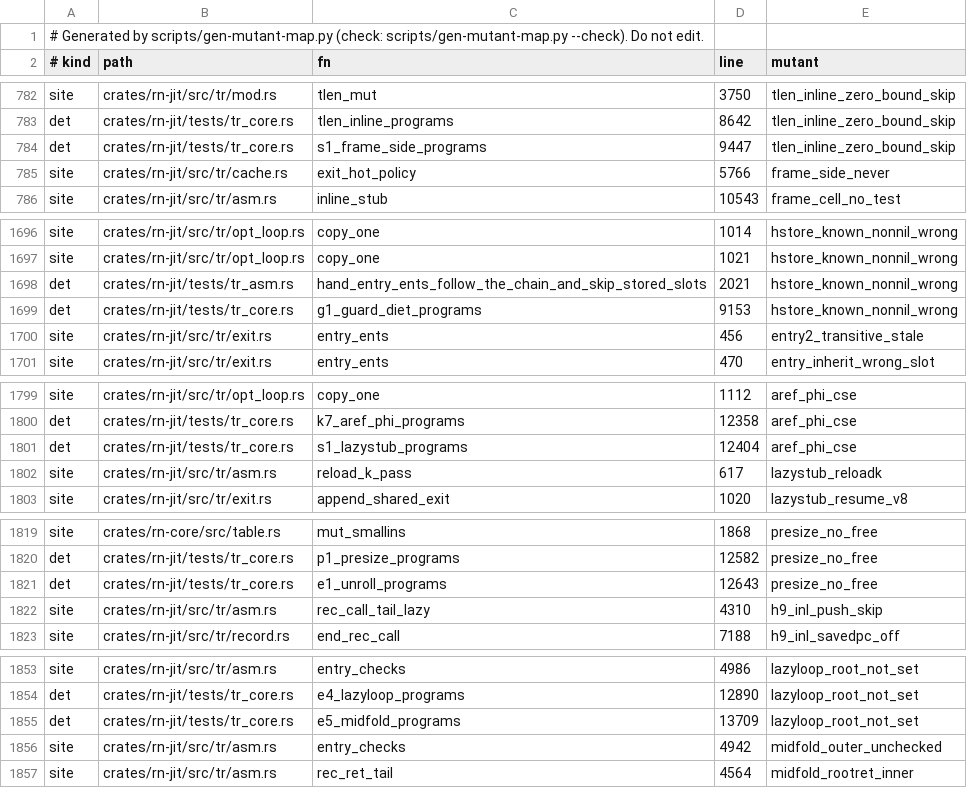
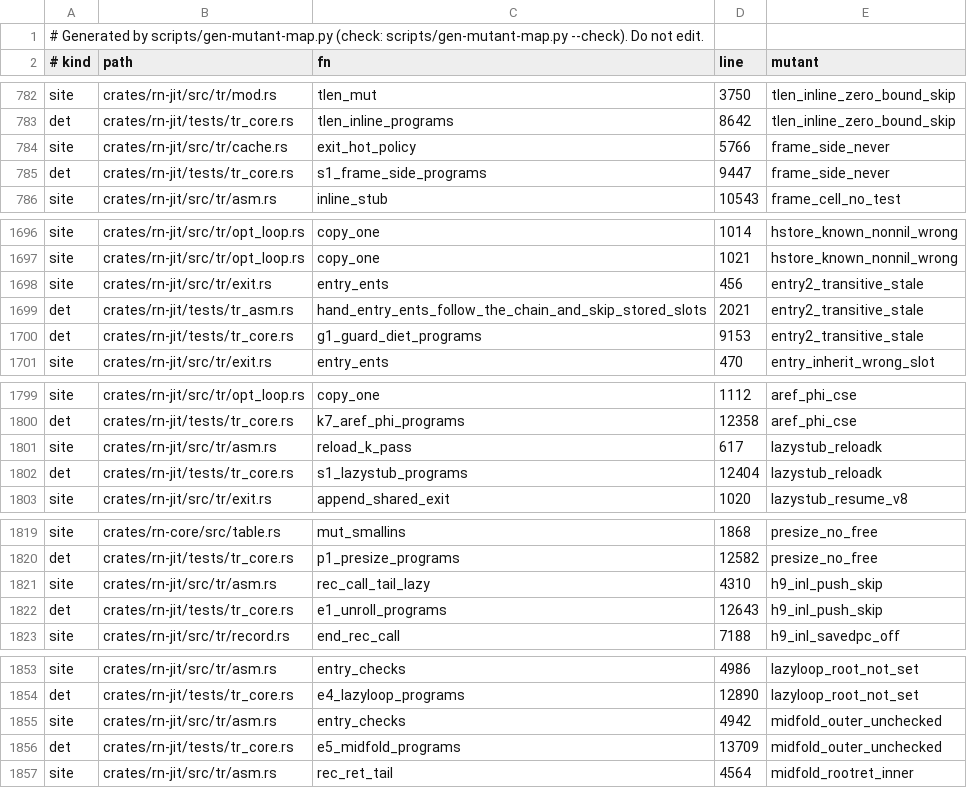
Before and after one commit to kpatvt/rustynail, a TSV file: scripts/gate-mutant-map.tsv, drawn as a sheet; only a part is shown, gaps mark what is left out; removed rows and columns are numbered as before the commit, all else as after; the diff covers the shown part only; the diff names each change by its address in the sheet, - before the commit and + after, or states it on an @@ line.

```diff
--- a/scripts/gate-mutant-map.tsv
+++ b/scripts/gate-mutant-map.tsv
-row 784: det | crates/rn-jit/tests/tr_core.rs | s1_frame_side_programs | 9447 | tlen_inline_zero_bound_skip
+row 785: det | crates/rn-jit/tests/tr_core.rs | s1_frame_side_programs | 9447 | frame_side_never
-row 1698: det | crates/rn-jit/tests/tr_asm.rs | hand_entry_ents_follow_the_chain_and_skip_stored_slots | 2021 | hstore_known_nonnil_wrong
-row 1699: det | crates/rn-jit/tests/tr_core.rs | g1_guard_diet_programs | 9153 | hstore_known_nonnil_wrong
+row 1699: det | crates/rn-jit/tests/tr_asm.rs | hand_entry_ents_follow_the_chain_and_skip_stored_slots | 2021 | entry2_transitive_stale
+row 1700: det | crates/rn-jit/tests/tr_core.rs | g1_guard_diet_programs | 9153 | entry2_transitive_stale
-row 1801: det | crates/rn-jit/tests/tr_core.rs | s1_lazystub_programs | 12404 | aref_phi_cse
+row 1802: det | crates/rn-jit/tests/tr_core.rs | s1_lazystub_programs | 12404 | lazystub_reloadk
-row 1821: det | crates/rn-jit/tests/tr_core.rs | e1_unroll_programs | 12643 | presize_no_free
+row 1822: det | crates/rn-jit/tests/tr_core.rs | e1_unroll_programs | 12643 | h9_inl_push_skip
-row 1855: det | crates/rn-jit/tests/tr_core.rs | e5_midfold_programs | 13709 | lazyloop_root_not_set
+row 1856: det | crates/rn-jit/tests/tr_core.rs | e5_midfold_programs | 13709 | midfold_outer_unchecked
```
Also changed, not shown: 1 added row elsewhere in this file, 1 other file.
